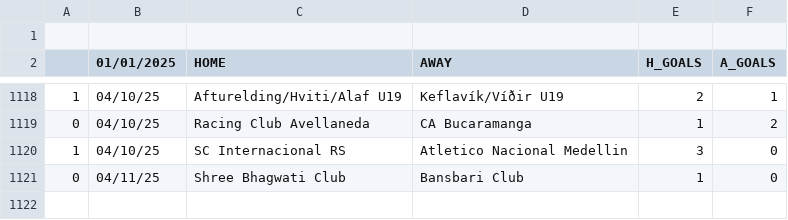
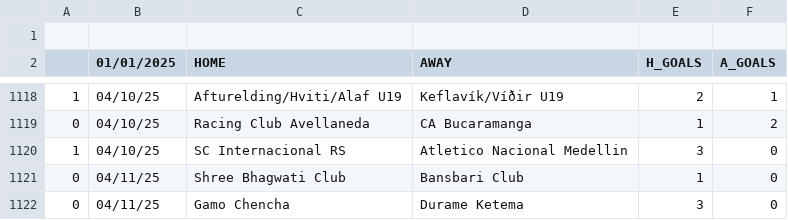
Before and after one commit to JOSPHATT/Finished_Matches, a CSV file: Finished_matches.csv, drawn as a sheet; only a part is shown, gaps mark what is left out.

```diff
--- a/Finished_matches.csv
+++ b/Finished_matches.csv
@@ -1121 +1121,2 @@
 0,04/11/25,Shree Bhagwati Club,Bansbari Club,1,0
+0,04/11/25,Gamo Chencha,Durame Ketema,3,0
```
